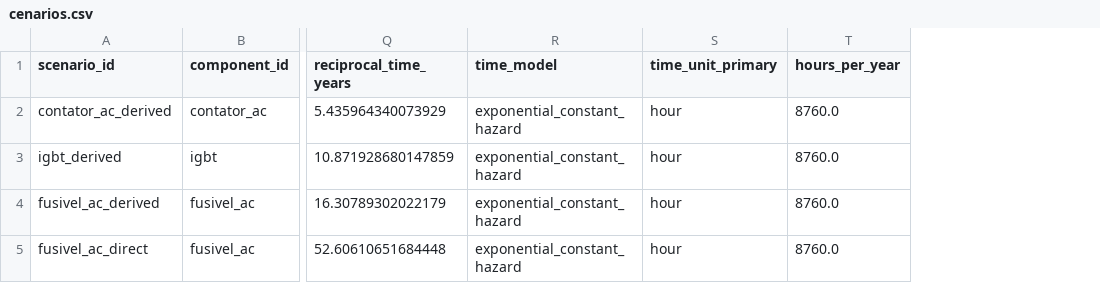
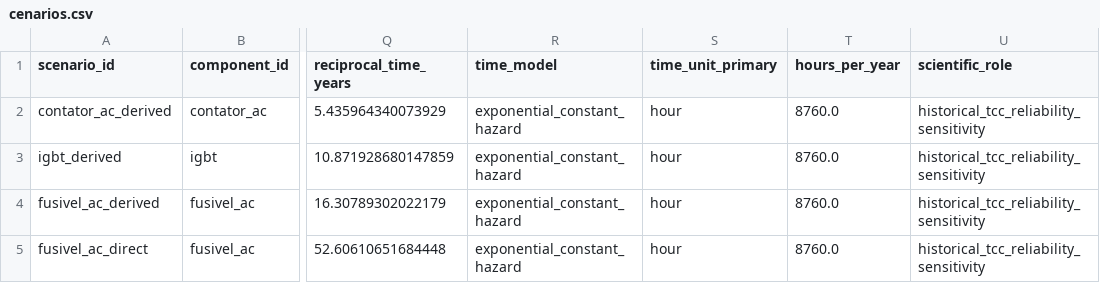
Before and after one commit to TheMagicIAn-creator/mestrado-utfpr, a CSV file: resultados/confiabilidade/cenarios.csv, drawn as a sheet; only a part is shown, gaps mark what is left out; the diff names each change by its address in the sheet, - before the commit and + after, or states it on an @@ line.

```diff
--- a/resultados/confiabilidade/cenarios.csv
+++ b/resultados/confiabilidade/cenarios.csv
+column U (scientific_role), rows 2-5: all historical_tcc_reliability_sensitivity
```
Also changed, not shown: resultados/comparacao/e3_metricas_por_ensaio.csv, 51 other files.
